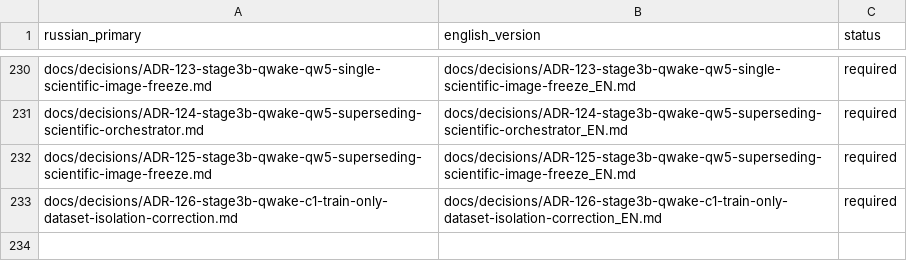
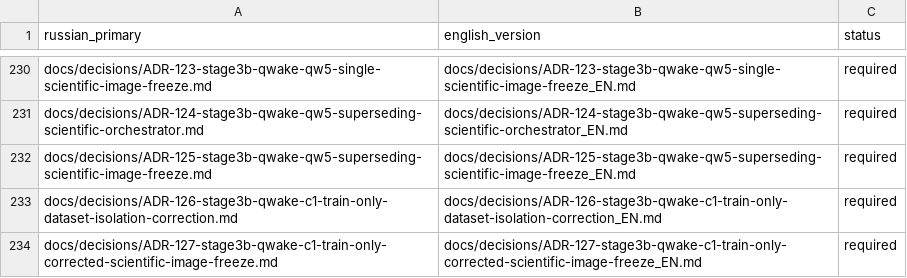
Before and after one commit to attractor-set/torch2pc-layerwise-thesis, a CSV file: docs/language-map.csv, drawn as a sheet; only a part is shown, gaps mark what is left out; the diff names each change by its address in the sheet, - before the commit and + after, or states it on an @@ line.

Commit message:
docs(stage3b): integrate corrected C1 scientific image freeze

```diff
--- a/docs/language-map.csv
+++ b/docs/language-map.csv
+row 234: docs/decisions/ADR-127-stage3b-qwake-c1-train-only-corrected-scientific-image-freeze.md | docs/decisions/ADR-127-stage3b-qwake-c1-train-only-corrected-scientific-image-freeze_EN.md | required
```
Also changed, not shown: 28 other files.
